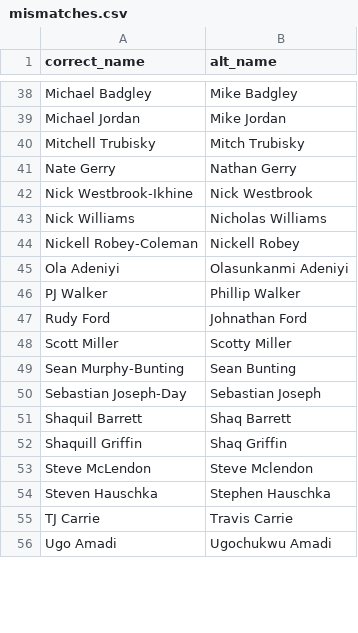
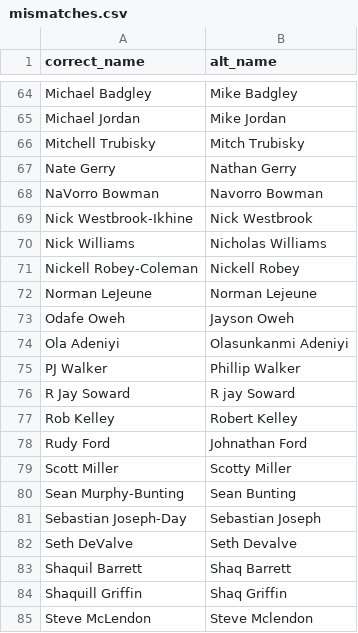
Before and after one commit to ffverse/ffscrapr, a CSV file: data-raw/mismatches.csv, drawn as a sheet; only a part is shown, gaps mark what is left out; the shorter side is filled out with more unchanged rows; the diff covers the shown part only.

```diff
--- a/data-raw/mismatches.csv
+++ b/data-raw/mismatches.csv
@@ -41,2 +67,3 @@ Mitchell Trubisky,Mitch Trubisky
 Nate Gerry,Nathan Gerry
+NaVorro Bowman,Navorro Bowman
 Nick Westbrook-Ikhine,Nick Westbrook
@@ -44,4 +71,8 @@ Nick Williams,Nicholas Williams
 Nickell Robey-Coleman,Nickell Robey
+Norman LeJeune,Norman Lejeune
+Odafe Oweh,Jayson Oweh
 Ola Adeniyi,Olasunkanmi Adeniyi
 PJ Walker,Phillip Walker
+R Jay Soward,R jay Soward
+Rob Kelley,Robert Kelley
 Rudy Ford,Johnathan Ford
@@ -50,2 +81,3 @@ Sean Murphy-Bunting,Sean Bunting
 Sebastian Joseph-Day,Sebastian Joseph
+Seth DeValve,Seth Devalve
 Shaquil Barrett,Shaq Barrett
```
Also changed, not shown: 28 added rows and 1 moved row elsewhere in this file, 1 other file.
